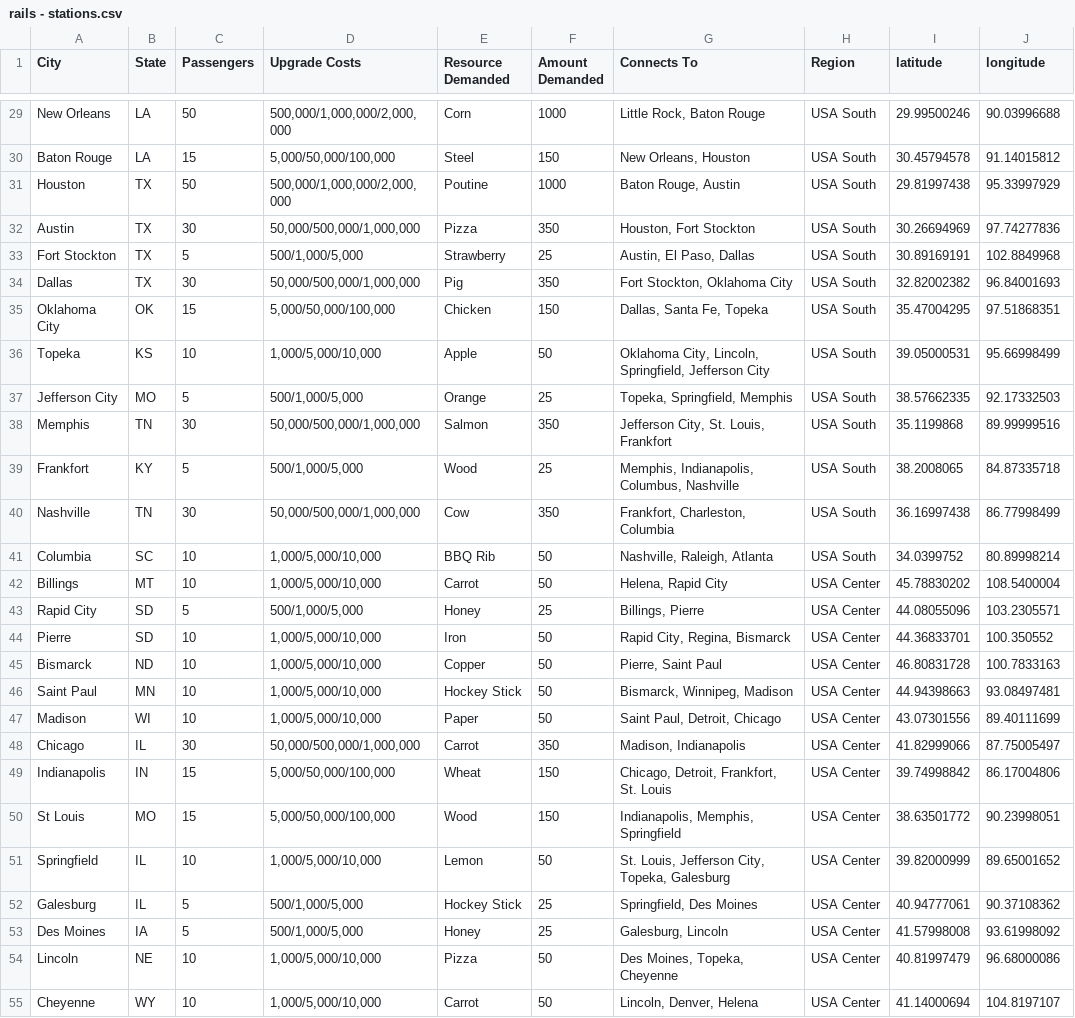
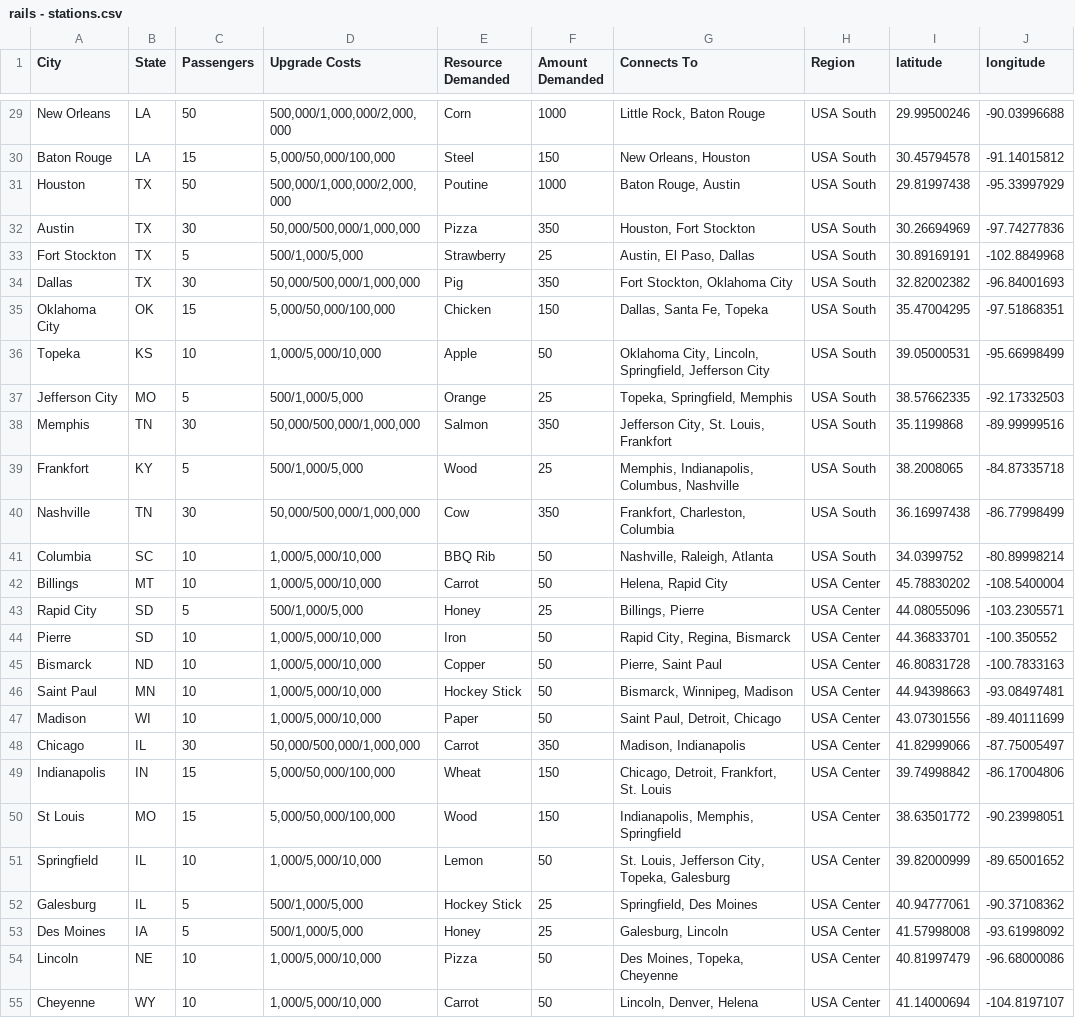
Before and after one commit to railslog2017/json, a CSV file: csv/rails - stations.csv, drawn as a sheet; only a part is shown, gaps mark what is left out; the diff covers the shown part only; the diff names each change by its address in the sheet, - before the commit and + after, or states it on an @@ line.

```diff
--- a/csv/rails - stations.csv
+++ b/csv/rails - stations.csv
-J29 (longitude): 90.03996688
+J29 (longitude): -90.03996688
-J30 (longitude): 91.14015812
+J30 (longitude): -91.14015812
-J31 (longitude): 95.33997929
+J31 (longitude): -95.33997929
-J32 (longitude): 97.74277836
+J32 (longitude): -97.74277836
-J33 (longitude): 102.8849968
+J33 (longitude): -102.8849968
-J34 (longitude): 96.84001693
+J34 (longitude): -96.84001693
-J35 (longitude): 97.51868351
+J35 (longitude): -97.51868351
-J36 (longitude): 95.66998499
+J36 (longitude): -95.66998499
-J37 (longitude): 92.17332503
+J37 (longitude): -92.17332503
-J38 (longitude): 89.99999516
+J38 (longitude): -89.99999516
-J39 (longitude): 84.87335718
+J39 (longitude): -84.87335718
-J40 (longitude): 86.77998499
+J40 (longitude): -86.77998499
-J41 (longitude): 80.89998214
+J41 (longitude): -80.89998214
-J42 (longitude): 108.5400004
+J42 (longitude): -108.5400004
-J43 (longitude): 103.2305571
+J43 (longitude): -103.2305571
-J44 (longitude): 100.350552
+J44 (longitude): -100.350552
-J45 (longitude): 100.7833163
+J45 (longitude): -100.7833163
-J46 (longitude): 93.08497481
+J46 (longitude): -93.08497481
-J47 (longitude): 89.40111699
+J47 (longitude): -89.40111699
-J48 (longitude): 87.75005497
+J48 (longitude): -87.75005497
-J49 (longitude): 86.17004806
+J49 (longitude): -86.17004806
-J50 (longitude): 90.23998051
+J50 (longitude): -90.23998051
-J51 (longitude): 89.65001652
+J51 (longitude): -89.65001652
-J52 (longitude): 90.37108362
+J52 (longitude): -90.37108362
-J53 (longitude): 93.61998092
+J53 (longitude): -93.61998092
-J54 (longitude): 96.68000086
+J54 (longitude): -96.68000086
-J55 (longitude): 104.8197107
+J55 (longitude): -104.8197107
```
Also changed, not shown: 83 edited cells elsewhere in this file, 1 other file.
